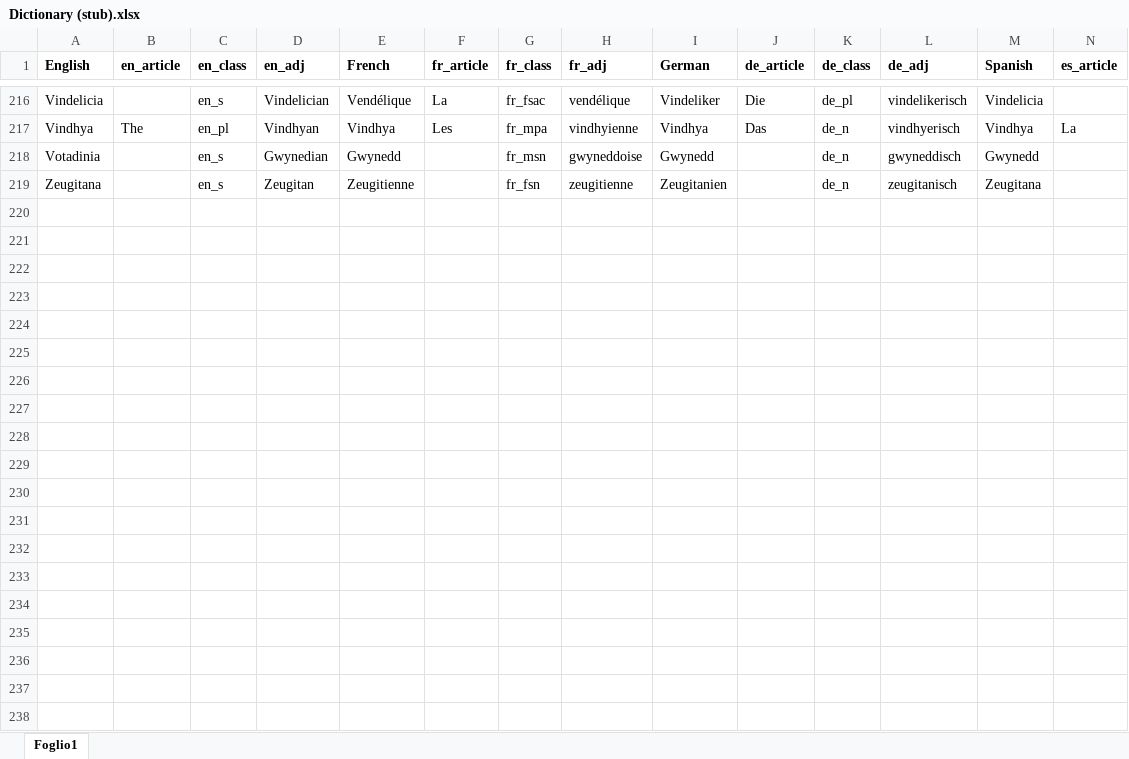
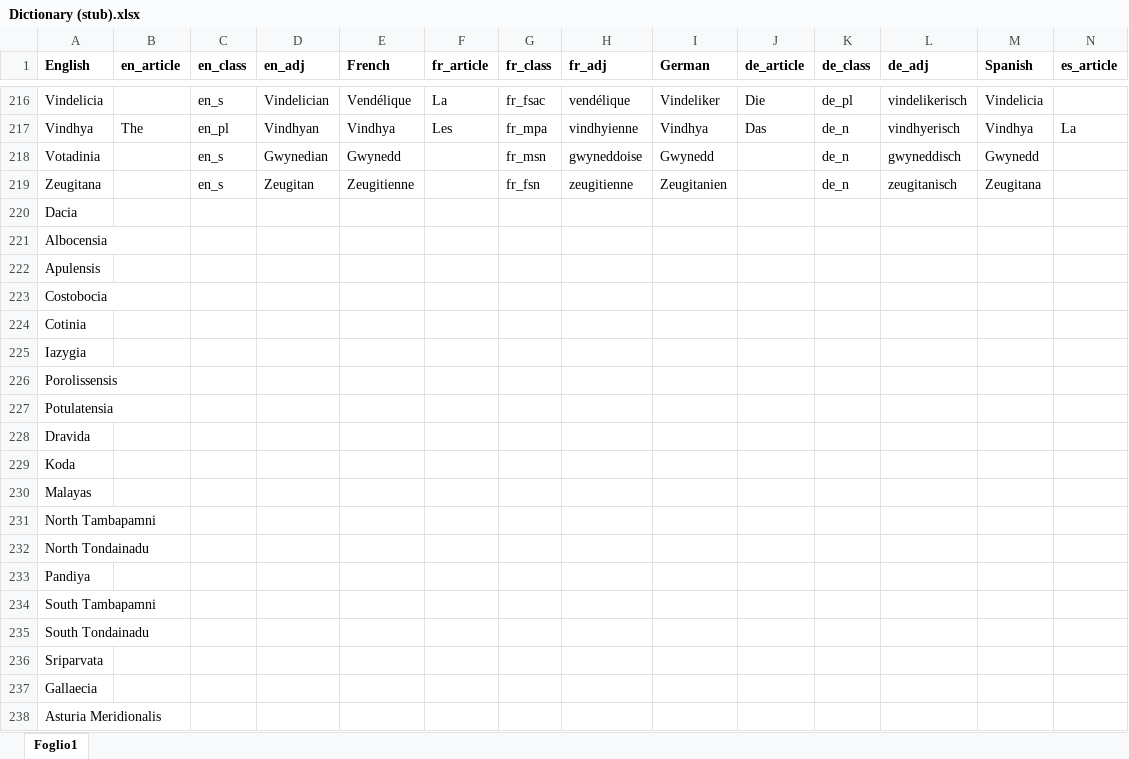
Before and after one commit to ParadoxGameConverters/Linguistics, an Excel workbook: Dictionary (stub).xlsx, sheet Foglio1, drawn as a sheet; only a part is shown, gaps mark what is left out; values as stored, in another font and other column widths than the file's, no borders; rows hold the shown columns only; the diff covers the shown part only; the diff names each change by its address in the sheet, - before the commit and + after, or states it on an @@ line.

```diff
--- a/Dictionary (stub).xlsx (sheet Foglio1)
+++ b/Dictionary (stub).xlsx (sheet Foglio1)
+row 220: Dacia
+row 221: Albocensia
+row 222: Apulensis
+row 223: Costobocia
+row 224: Cotinia
+row 225: Iazygia
+row 226: Porolissensis
+row 227: Potulatensia
+row 228: Dravida
+row 229: Koda
+row 230: Malayas
+row 231: North Tambapamni
+row 232: North Tondainadu
+row 233: Pandiya
+row 234: South Tambapamni
+row 235: South Tondainadu
+row 236: Sriparvata
+row 237: Gallaecia
+row 238: Asturia Meridionalis
```
Also changed, not shown: 368 added rows and 17 edited cells elsewhere in this sheet.
